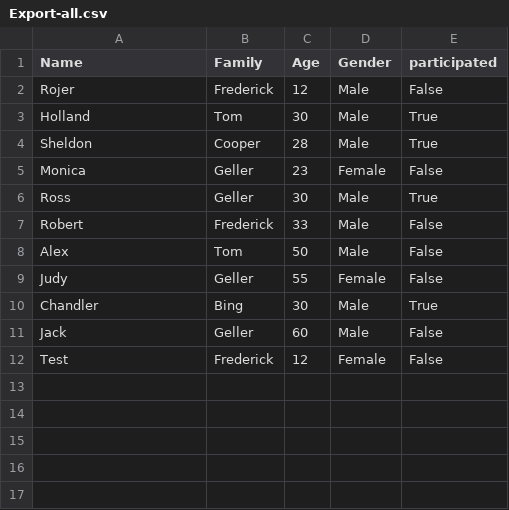
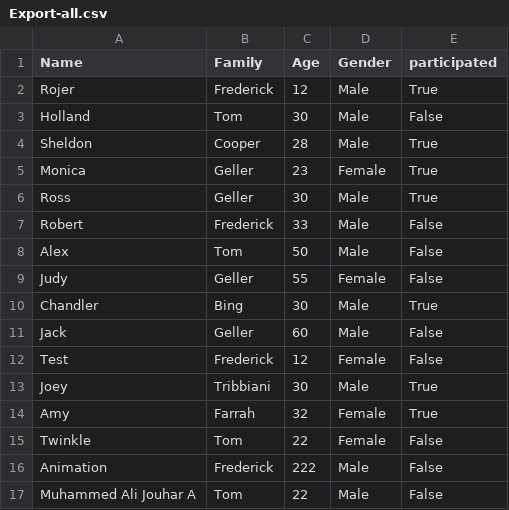
Before and after one commit to maja-98/function-registration-site-, a CSV file: regform/Export-all.csv, drawn as a sheet.

```diff
--- a/regform/Export-all.csv
+++ b/regform/Export-all.csv
@@ -1,6 +1,6 @@
 Name,Family,Age,Gender,participated
-Rojer,Frederick,12,Male,False
-Holland,Tom,30,Male,True
+Rojer,Frederick,12,Male,True
+Holland,Tom,30,Male,False
 Sheldon,Cooper,28,Male,True
-Monica,Geller,23,Female,False
+Monica,Geller,23,Female,True
 Ross,Geller,30,Male,True
@@ -12 +12,6 @@ Jack,Geller,60,Male,False
 Test,Frederick,12,Female,False
+Joey,Tribbiani,30,Male,True
+Amy,Farrah,32,Female,True
+Twinkle,Tom,22,Female,False
+Animation,Frederick,222,Male,False
+Muhammed Ali Jouhar A,Tom,22,Male,False
```
Also changed, not shown: 7 other files.
